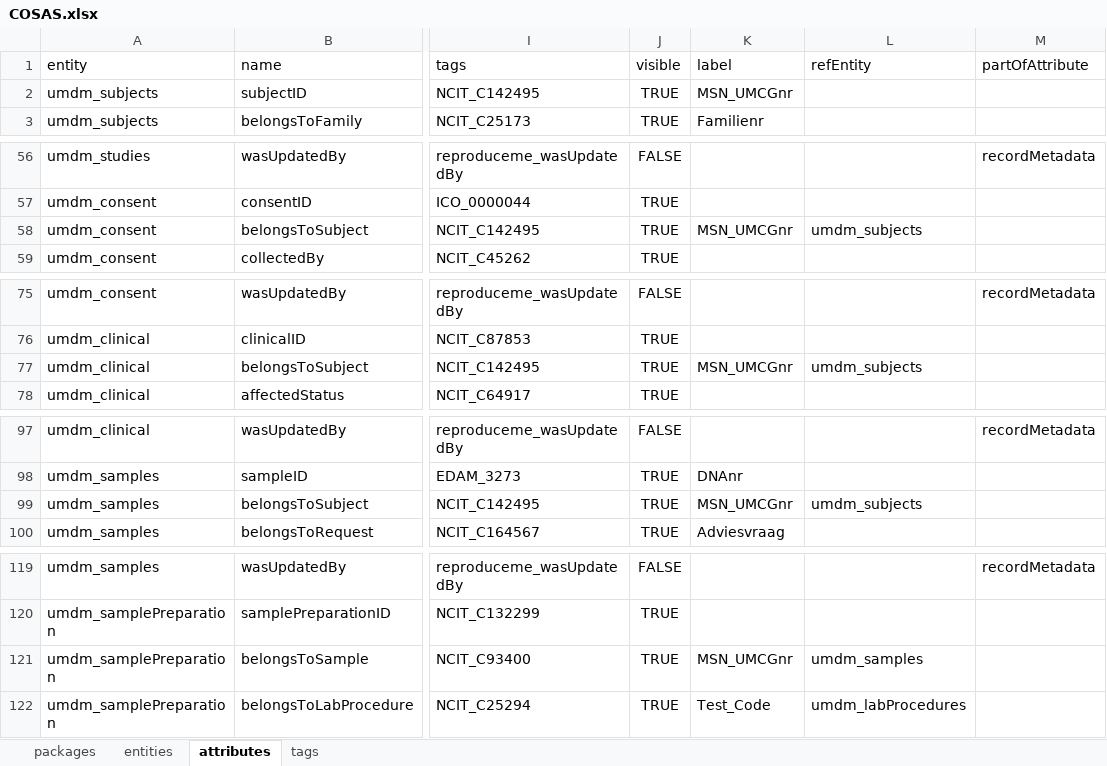
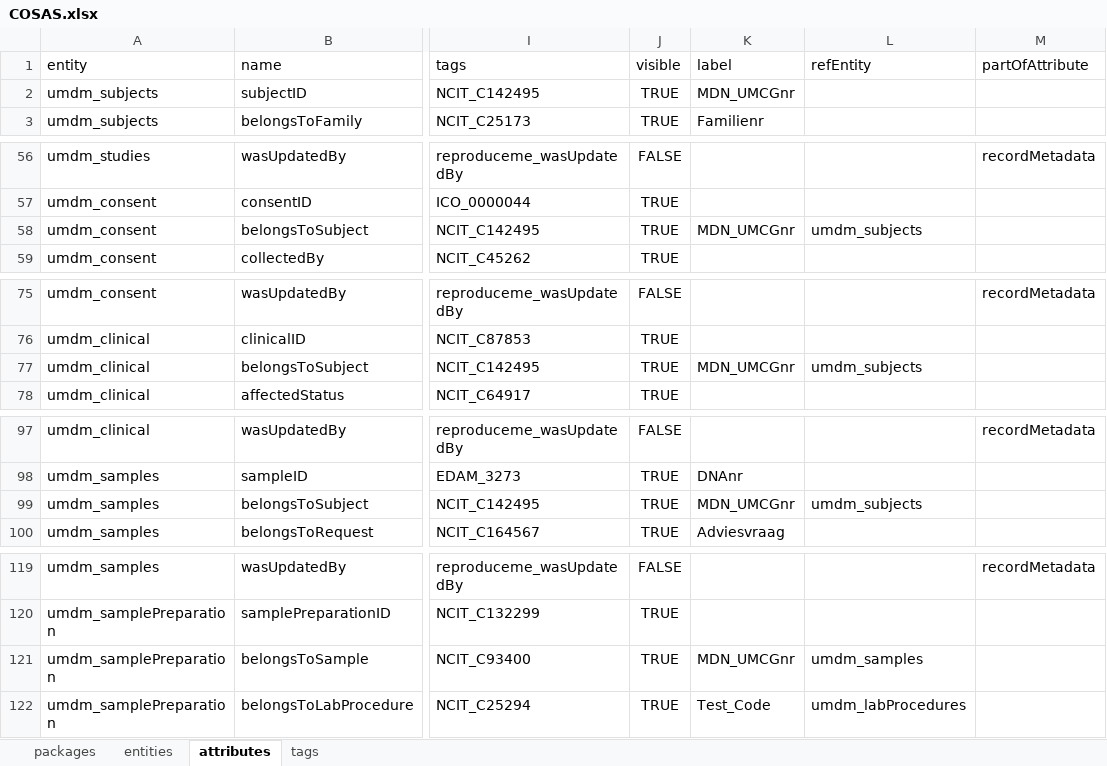
Before and after one commit to molgenis/rd-datamodel, an Excel workbook: dist/COSAS.xlsx, sheet attributes, drawn as a sheet; only a part is shown, gaps mark what is left out; values as stored, in another font and other column widths than the file's, no borders; the diff covers the shown part only; the diff names each change by its address in the sheet, - before the commit and + after, or states it on an @@ line.

Commit message:
fixed typo in subject ID label

```diff
--- a/dist/COSAS.xlsx (sheet attributes)
+++ b/dist/COSAS.xlsx (sheet attributes)
-K2 (label): MSN_UMCGnr
+K2 (label): MDN_UMCGnr
-K58 (label): MSN_UMCGnr
+K58 (label): MDN_UMCGnr
-K77 (label): MSN_UMCGnr
+K77 (label): MDN_UMCGnr
-K99 (label): MSN_UMCGnr
+K99 (label): MDN_UMCGnr
-K121 (label): MSN_UMCGnr
+K121 (label): MDN_UMCGnr
```
Also changed, not shown: 1 edited cell elsewhere in this sheet, sheet tags, 2 other files.
